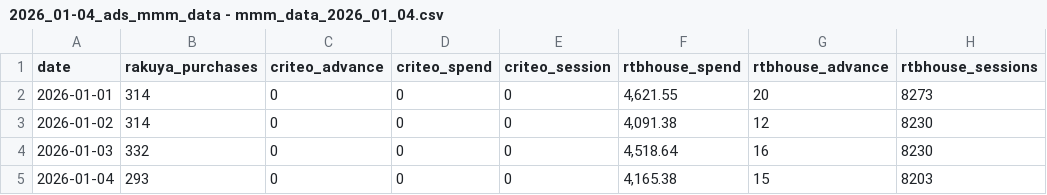
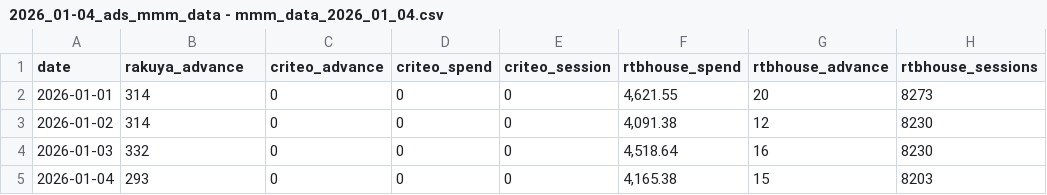
Before and after one commit to huckliang-datateam/publicAccess, a CSV file: 2026_01-04_ads_mmm_data - mmm_data_2026_01_04.csv, drawn as a sheet; only a part is shown; the diff names each change by its address in the sheet, - before the commit and + after, or states it on an @@ line.

Commit message:
Add files via upload

```diff
--- a/2026_01-04_ads_mmm_data - mmm_data_2026_01_04.csv
+++ b/2026_01-04_ads_mmm_data - mmm_data_2026_01_04.csv
-B1: rakuya_purchases
+B1: rakuya_advance
```
